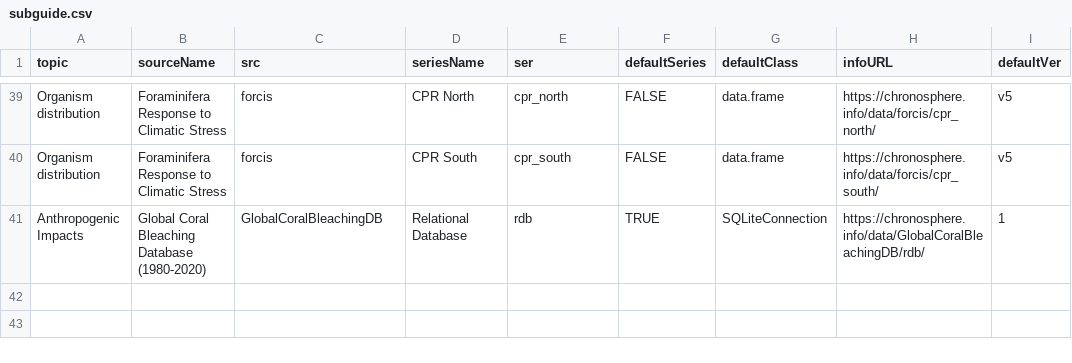
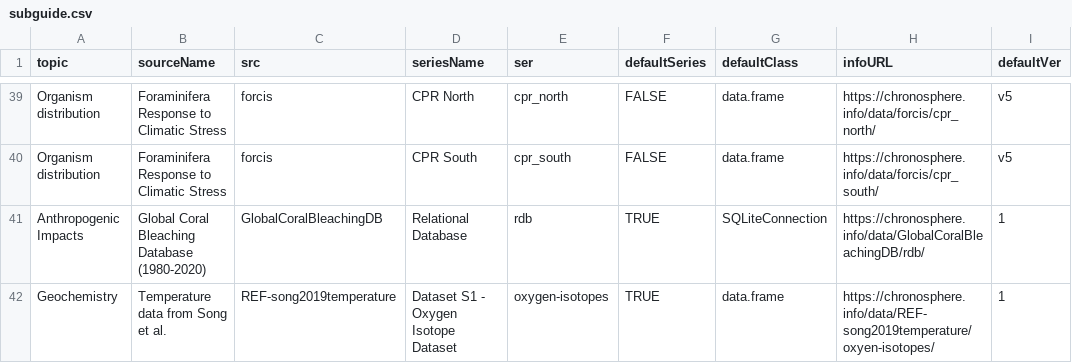
Before and after one commit to chronosphere-info/chrono_arch_2, a CSV file: users/public/R/subguide.csv, drawn as a sheet; only a part is shown, gaps mark what is left out; the diff names each change by its address in the sheet, - before the commit and + after, or states it on an @@ line.

```diff
--- a/users/public/R/subguide.csv
+++ b/users/public/R/subguide.csv
+row 42: Geochemistry | Temperature data from Song et al. | REF-song2019temperature | Dataset S1 - Oxygen Isotope Dataset | oxygen-isotopes | TRUE | data.frame | https://chronosphere.info/data/REF-song2019temperature/oxyen-isotopes/ | 1
```
Also changed, not shown: users/public/guide.csv, 3 other files.
